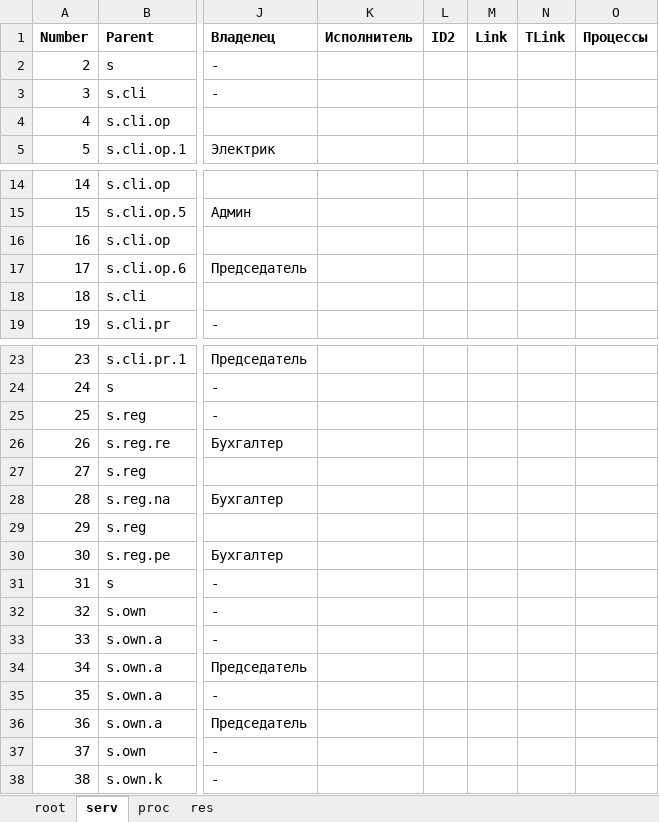
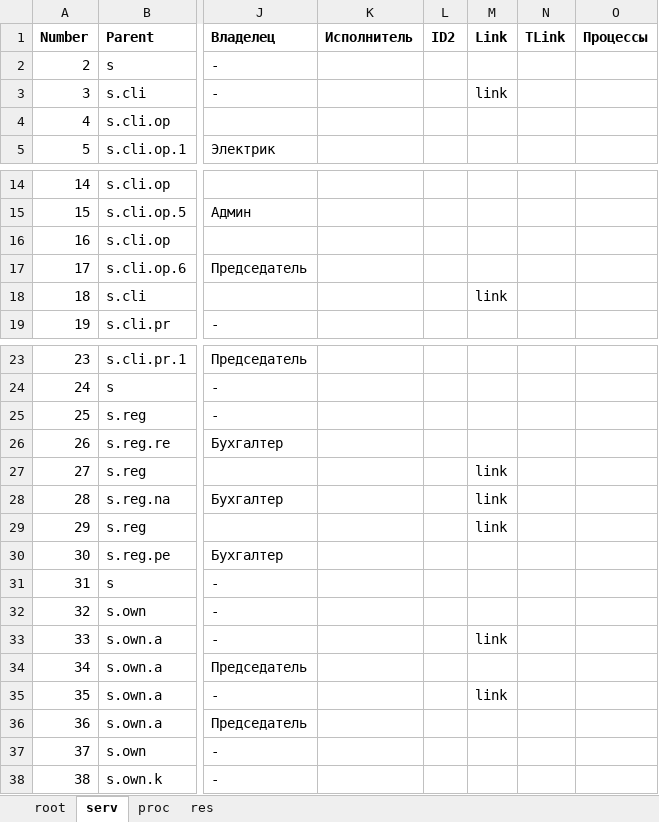
Before and after one commit to bpmbpm/EA-example, an Excel workbook: ea1.xlsx, sheet serv, drawn as a sheet; only a part is shown, gaps mark what is left out; values as stored, in another font and other column widths than the file's, no borders; the diff names each change by its address in the sheet, - before the commit and + after, or states it on an @@ line.

```diff
--- a/ea1.xlsx (sheet serv)
+++ b/ea1.xlsx (sheet serv)
-M3 (Link): (empty)
+M3 (Link): link
-M18 (Link): (empty)
+M18 (Link): link
-M27:M29 (Link): (empty)
+M27:M29 (Link): link
-M33 (Link): (empty)
+M33 (Link): link
-M35 (Link): (empty)
+M35 (Link): link
```
Also changed, not shown: sheet root.
